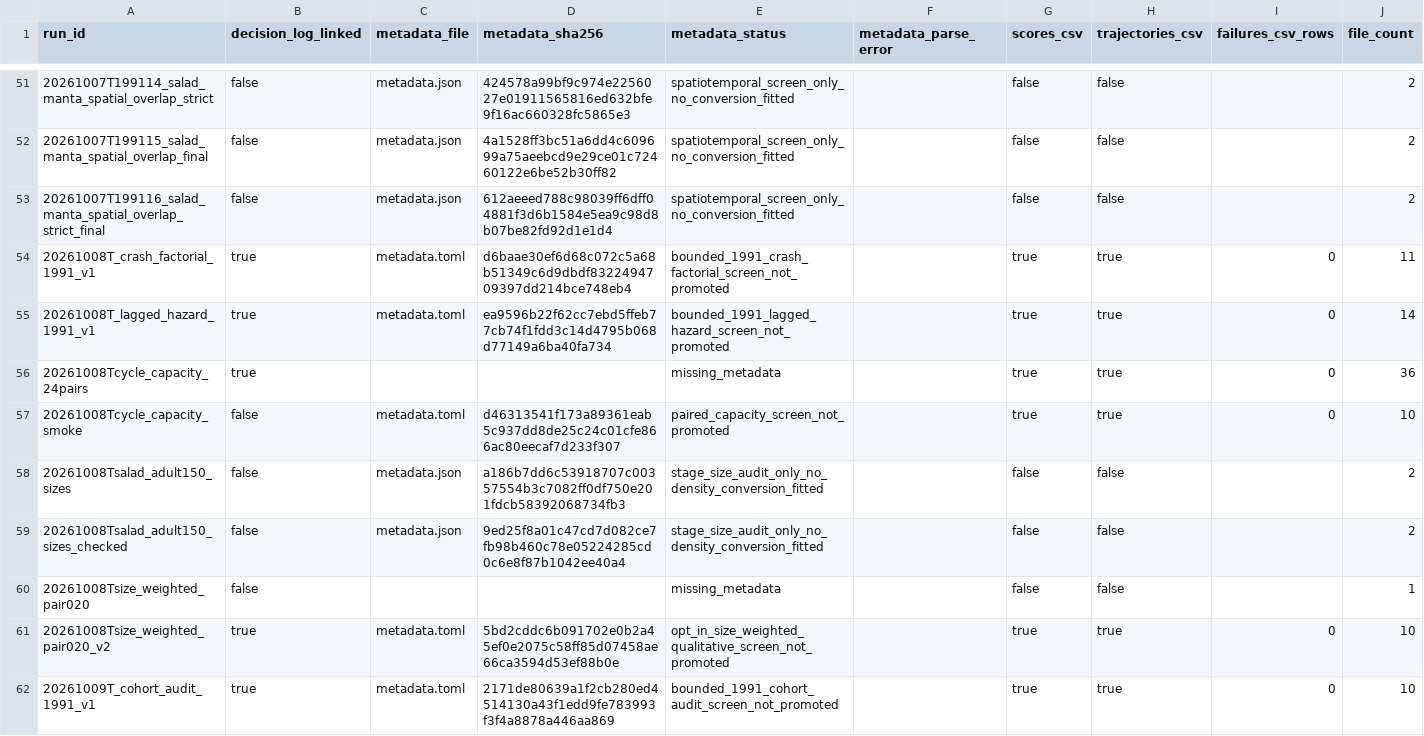
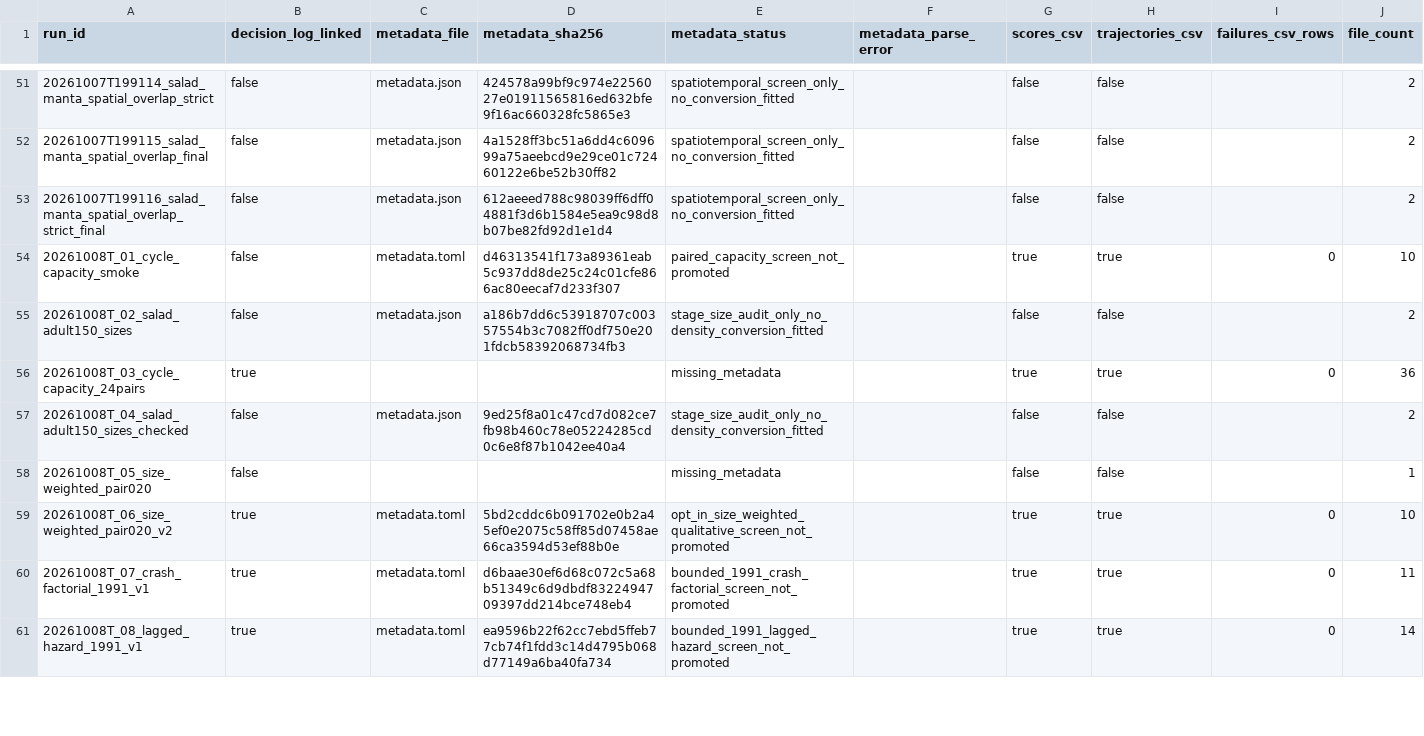
Before and after one commit to open-AIMS/ADRIA.jl, a CSV file: sandbox/calibration/MODEL_RUN_INVENTORY.csv, drawn as a sheet; only a part is shown, gaps mark what is left out; the diff covers the shown part only.

Commit message:
feat: Add post-grazing starvation, calibrate coral growth, and renumber runs
Introduces the `starvation_post_grazing` mechanism, allowing COTS starvation to be assessed on preferred coral cover remaining after adult grazing. This aims to achieve more abrupt population crashes by directly linking consumption and starvation within the same timestep.

The calibration framework now systematically renumbers scenario run IDs (e.g., `YYYYMMDDT_NN_name`) to improve traceability and chronological ordering of experimental results. This is reflected across documentation and audit scripts.

Additionally, fast-coral linear extension has been calibrated to `x1.10` based on LTMP photo transect recovery slopes. This commit also sets up the next calibration stage: using data-derived 1991 initial coral composition to address observed oversized first COTS outbreaks.

```diff
--- a/sandbox/calibration/MODEL_RUN_INVENTORY.csv
+++ b/sandbox/calibration/MODEL_RUN_INVENTORY.csv
@@ -53,10 +53,9 @@ run_id,decision_log_linked,metadata_file,metadata_sha256,metadata_status,metadat
 20261007T199116_salad_manta_spatial_overlap_strict_final,false,metadata.json,612aeeed788c98039ff6dff04881f3d6b1584e5ea9c98d8b07be82fd92d1e1d4,spatiotemporal_screen_only_no_conversion_fitted,,false,false,,2
-20261008T_crash_factorial_1991_v1,true,metadata.toml,d6baae30ef6d68c072c5a68b51349c6d9dbdf8322494709397dd214bce748eb4,bounded_1991_crash_factorial_screen_not_promoted,,true,true,0,11
-20261008T_lagged_hazard_1991_v1,true,metadata.toml,ea9596b22f62cc7ebd5ffeb77cb74f1fdd3c14d4795b068d77149a6ba40fa734,bounded_1991_lagged_hazard_screen_not_promoted,,true,true,0,14
-20261008Tcycle_capacity_24pairs,true,,,missing_metadata,,true,true,0,36
-20261008Tcycle_capacity_smoke,false,metadata.toml,d46313541f173a89361eab5c937dd8de25c24c01cfe866ac80eecaf7d233f307,paired_capacity_screen_not_promoted,,true,true,0,10
-20261008Tsalad_adult150_sizes,false,metadata.json,a186b7dd6c53918707c00357554b3c7082ff0df750e201fdcb58392068734fb3,stage_size_audit_only_no_density_conversion_fitted,,false,false,,2
-20261008Tsalad_adult150_sizes_checked,false,metadata.json,9ed25f8a01c47cd7d082ce7fb98b460c78e05224285cd0c6e8f87b1042ee40a4,stage_size_audit_only_no_density_conversion_fitted,,false,false,,2
-20261008Tsize_weighted_pair020,false,,,missing_metadata,,false,false,,1
-20261008Tsize_weighted_pair020_v2,true,metadata.toml,5bd2cddc6b091702e0b2a45ef0e2075c58ff85d07458ae66ca3594d53ef88b0e,opt_in_size_weighted_qualitative_screen_not_promoted,,true,true,0,10
-20261009T_cohort_audit_1991_v1,true,metadata.toml,2171de80639a1f2cb280ed4514130a43f1edd9fe783993f3f4a8878a446aa869,bounded_1991_cohort_audit_screen_not_promoted,,true,true,0,10
+20261008T_01_cycle_capacity_smoke,false,metadata.toml,d46313541f173a89361eab5c937dd8de25c24c01cfe866ac80eecaf7d233f307,paired_capacity_screen_not_promoted,,true,true,0,10
+20261008T_02_salad_adult150_sizes,false,metadata.json,a186b7dd6c53918707c00357554b3c7082ff0df750e201fdcb58392068734fb3,stage_size_audit_only_no_density_conversion_fitted,,false,false,,2
+20261008T_03_cycle_capacity_24pairs,true,,,missing_metadata,,true,true,0,36
+20261008T_04_salad_adult150_sizes_checked,false,metadata.json,9ed25f8a01c47cd7d082ce7fb98b460c78e05224285cd0c6e8f87b1042ee40a4,stage_size_audit_only_no_density_conversion_fitted,,false,false,,2
+20261008T_05_size_weighted_pair020,false,,,missing_metadata,,false,false,,1
+20261008T_06_size_weighted_pair020_v2,true,metadata.toml,5bd2cddc6b091702e0b2a45ef0e2075c58ff85d07458ae66ca3594d53ef88b0e,opt_in_size_weighted_qualitative_screen_not_promoted,,true,true,0,10
+20261008T_07_crash_factorial_1991_v1,true,metadata.toml,d6baae30ef6d68c072c5a68b51349c6d9dbdf8322494709397dd214bce748eb4,bounded_1991_crash_factorial_screen_not_promoted,,true,true,0,11
+20261008T_08_lagged_hazard_1991_v1,true,metadata.toml,ea9596b22f62cc7ebd5ffeb77cb74f1fdd3c14d4795b068d77149a6ba40fa734,bounded_1991_lagged_hazard_screen_not_promoted,,true,true,0,14
```
Also changed, not shown: 5 added rows, 3 removed rows and 31 edited cells elsewhere in this file, 22 other files.
